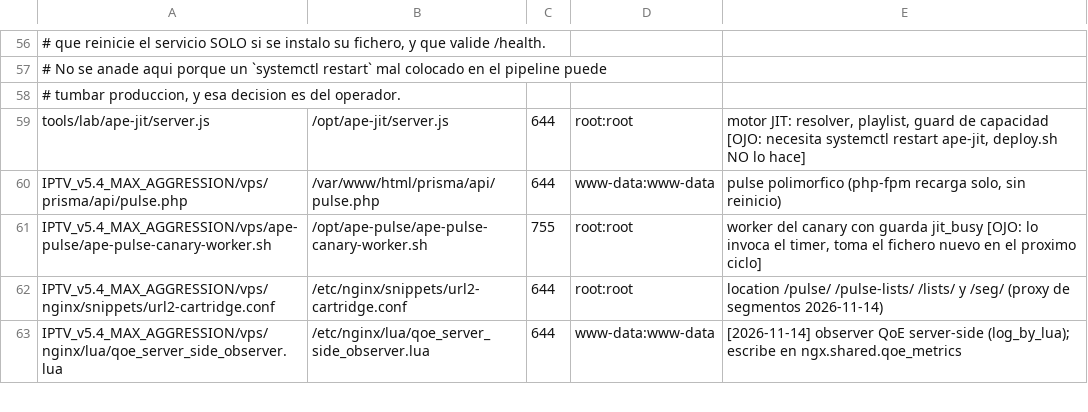
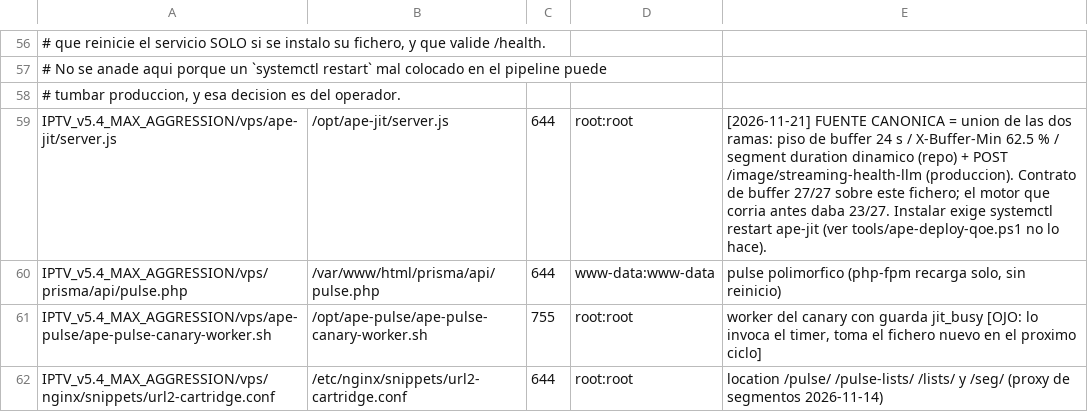
Before and after one commit to hefarica/IPTV_Navigator_PRO_v5.4_MAX_AGGRESSION, a TSV file: _vps_stage/deploy/manifest.tsv, drawn as a sheet; only a part is shown, gaps mark what is left out; the shorter side is filled out with more unchanged rows; the diff names each change by its address in the sheet, - before the commit and + after, or states it on an @@ line.

Commit message:
fix(jit): el motor canonico es la UNION de las dos ramas, y el pin se re-mide
DECISION MEDIDA, no elegida por gusto. El motor JIT tenia CUATRO identidades:
  recibo r1 (2026-11-14)  8c1a0085  468210 B  <- tools/lab en esa fecha
  tools/lab               38c92b56  474044 B  2026-11-15
  vps/ape-jit (repo)      a3c671a2  474767 B  2026-11-21
  /opt/ape-jit (corria)   44d8bf84  480253 B

Dos ramas habian divergido en direcciones OPUESTAS sobre un ancestro comun (tools/lab):
  - produccion = ancestro + 105 lineas: POST /image/streaming-health-llm (objetivo 2026-11-16)
  - repo       = ancestro + piso de buffer 24 s / X-Buffer-Min 62.5 % / segment duration dinamico
Ninguna contiene a la otra. vps_jit/server.js NO es candidato: 5 rutas y su propio
/capabilities.json declara processing_domain 'vps_jit_legacy'.

Canonico = UNION (git merge-file a 3 vias, 0 conflictos): 9812 lineas, 480976 B,
sha256 268bbd3a05f8d8645d8641821f98dfc76e72060c44681ecfe31701f210ba4eb0.
El pin es el sha256 del blob LF que guarda git, no del fichero de trabajo con CRLF
(ese daba 24b02cea y habria fallado en CI con el codigo correcto).

PRUEBAS DEL CANONICO
  node -c OK
  arranque real 127.0.0.1:3199: LISTEN ok, /health ok, /capabilities.json 200,
    /image/lineup 200, POST /image/streaming-health-llm 200 y 400 sin medicion
  check_buffer_contract --jit canonico: 27 PASS / 0 FAIL
  check_buffer_contract --jit produccion: 23 PASS / 4 FAIL  <- el que corria
  diff vs produccion 15+/4- (solo buffer) · vs tools/lab 120+/4-
  test_canary_jit_contract: 92/92 RESULT=PASS

PUNTEROS MOVIDOS (los tres, o ninguno): manifiesto fila 59 -> canonico; los dos
workflows de deploy -> canonico (antes instalaban el stub legacy de 29624 B sobre el
motor de 480 KB, con restart); recibo r2 con path/sha/manifest re-medidos.

Re-medido en vez de heredado: la nota del candidato B atribuia defectos a un artefacto
de 45535 B que ya no existe en ninguna ruta. Sobre los bytes actuales: -level:v = 0,
max-cll = 0, -ac 2 = 3 y las tres son PROHIBICIONES explicitas (audio=preserve;
server.js:565/998/3262). No hay degradacion 5.1->estereo.

NO medido (declarado en el recibo): /opt/ape-jit/channels.json no se inspecciono; de 61
rutas solo se ejercitaron 4; nada de esto prueba ausencia de freeze en un player real.

```diff
--- a/_vps_stage/deploy/manifest.tsv
+++ b/_vps_stage/deploy/manifest.tsv
-A59: tools/lab/ape-jit/server.js
+A59: IPTV_v5.4_MAX_AGGRESSION/vps/ape-jit/server.js
-E59: motor JIT: resolver, playlist, guard de capacidad [OJO: necesita systemctl restart ape-jit, deploy.sh NO lo hace]
+E59: [2026-11-21] FUENTE CANONICA = union de las dos ramas: piso de buffer 24 s / X-Buffer-Min 62.5 % / segment duration dinamico (repo) + POST /image/streaming-health-llm (produccion). Contrato de buffer 27/27 sobre este fichero; el motor que corria antes daba 23/27. Instalar exige systemctl restart ape-jit (ver tools/ape-deploy-qoe.ps1 no lo hace).
```
Also changed, not shown: 5 other files.
